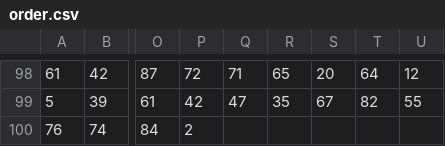
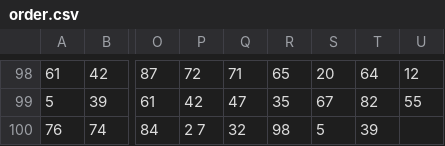
Before and after one commit to eldrad294/ICS5200, a CSV file: data/TPC-DS/order.csv, drawn as a sheet; only a part is shown, gaps mark what is left out; the diff names each change by its address in the sheet, - before the commit and + after, or states it on an @@ line.

Commit message:
Re-added order.csv

```diff
--- a/data/TPC-DS/order.csv
+++ b/data/TPC-DS/order.csv
-P100: 2
+P100: 2 7
-Q100: (empty)
+Q100: 32
-R100: (empty)
+R100: 98
-S100: (empty)
+S100: 5
-T100: (empty)
+T100: 39
```
Also changed, not shown: 1 other file.
